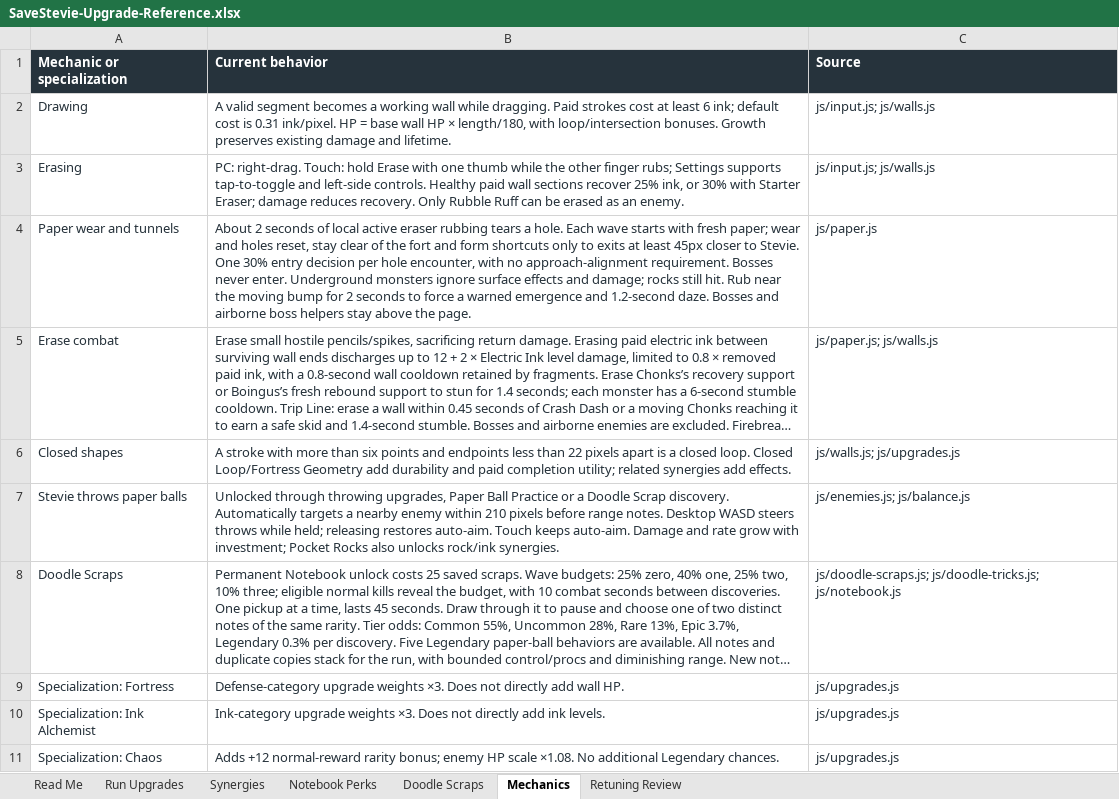
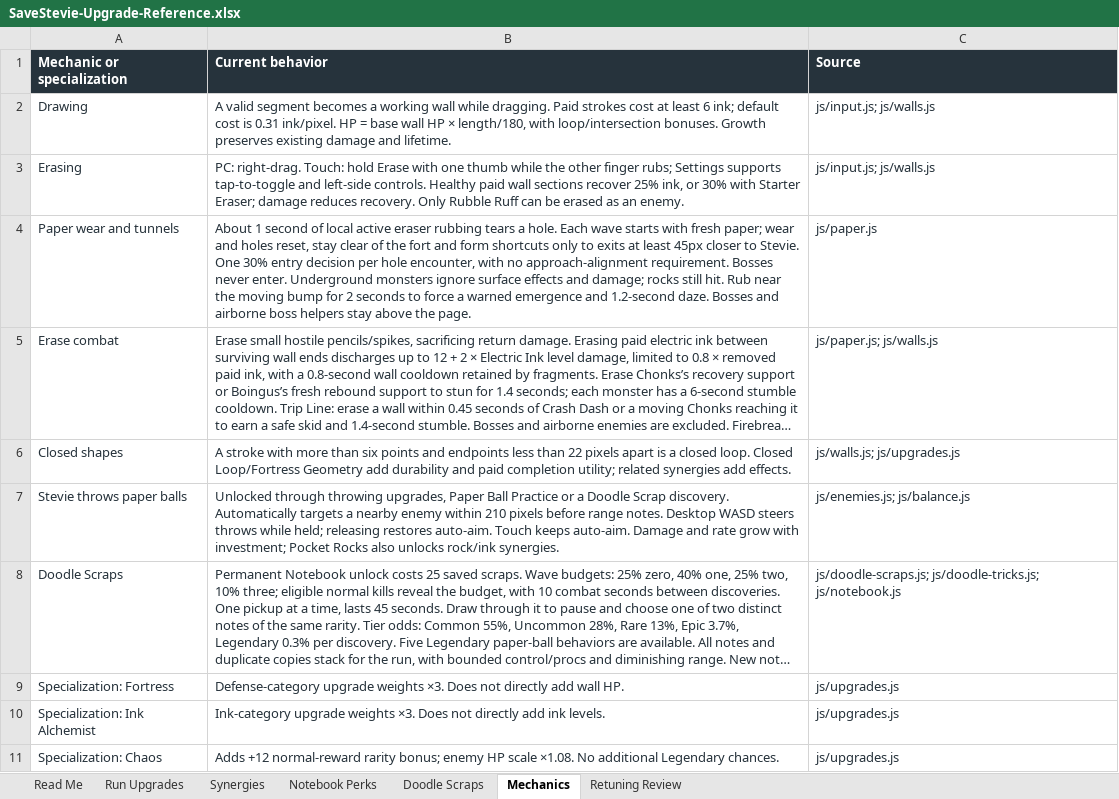
Before and after one commit to ShootyQ/SaveStevie, an Excel workbook: docs/SaveStevie-Upgrade-Reference.xlsx, sheet Mechanics, drawn as a sheet; long unchanged cells end in …; values as stored, in another font and other column widths than the file's, no borders; table styles not drawn; the diff names each change by its address in the sheet, - before the commit and + after, or states it on an @@ line.

```diff
--- a/docs/SaveStevie-Upgrade-Reference.xlsx (sheet Mechanics)
+++ b/docs/SaveStevie-Upgrade-Reference.xlsx (sheet Mechanics)
-B4 (Current behavior): About 2 seconds of local…
+B4 (Current behavior): About 1 second of local…
```
Also changed, not shown: sheet Read Me, 13 other files.
